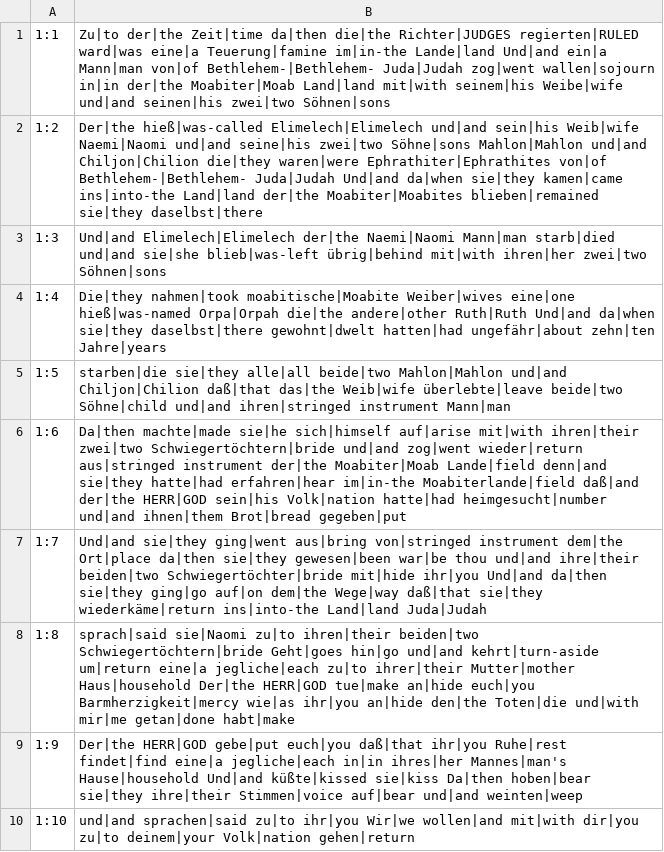
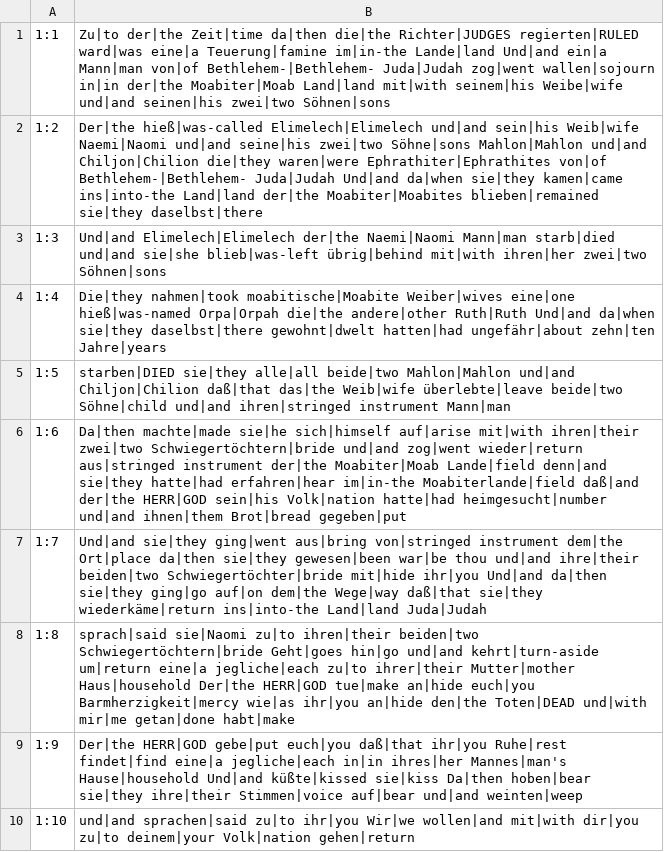
Before and after one commit to andrew-brook-rad/lexibridge, a TSV file: tools/interlinear/output/rut.tsv, drawn as a sheet; only a part is shown; the diff covers the shown part only.

```diff
--- a/tools/interlinear/output/rut.tsv
+++ b/tools/interlinear/output/rut.tsv
@@ -4,6 +4,6 @@
 1:4	Die|they nahmen|took moabitische|Moabite Weiber|wives eine|one hieß|was-named Orpa|Orpah die|the andere|other Ruth|Ruth Und|and da|when sie|they daselbst|there gewohnt|dwelt hatten|had ungefähr|about zehn|ten Jahre|years
-1:5	starben|die sie|they alle|all beide|two Mahlon|Mahlon und|and Chiljon|Chilion daß|that das|the Weib|wife überlebte|leave beide|two Söhne|child und|and ihren|stringed instrument Mann|man
+1:5	starben|DIED sie|they alle|all beide|two Mahlon|Mahlon und|and Chiljon|Chilion daß|that das|the Weib|wife überlebte|leave beide|two Söhne|child und|and ihren|stringed instrument Mann|man
 1:6	Da|then machte|made sie|he sich|himself auf|arise mit|with ihren|their zwei|two Schwiegertöchtern|bride und|and zog|went wieder|return aus|stringed instrument der|the Moabiter|Moab Lande|field denn|and sie|they hatte|had erfahren|hear im|in-the Moabiterlande|field daß|and der|the HERR|GOD sein|his Volk|nation hatte|had heimgesucht|number und|and ihnen|them Brot|bread gegeben|put
 1:7	Und|and sie|they ging|went aus|bring von|stringed instrument dem|the Ort|place da|then sie|they gewesen|been war|be thou und|and ihre|their beiden|two Schwiegertöchter|bride mit|hide ihr|you Und|and da|then sie|they ging|go auf|on dem|the Wege|way daß|that sie|they wiederkäme|return ins|into-the Land|land Juda|Judah
-1:8	sprach|said sie|Naomi zu|to ihren|their beiden|two Schwiegertöchtern|bride Geht|goes hin|go und|and kehrt|turn-aside um|return eine|a jegliche|each zu|to ihrer|their Mutter|mother Haus|household Der|the HERR|GOD tue|make an|hide euch|you Barmherzigkeit|mercy wie|as ihr|you an|hide den|the Toten|die und|with mir|me getan|done habt|make
+1:8	sprach|said sie|Naomi zu|to ihren|their beiden|two Schwiegertöchtern|bride Geht|goes hin|go und|and kehrt|turn-aside um|return eine|a jegliche|each zu|to ihrer|their Mutter|mother Haus|household Der|the HERR|GOD tue|make an|hide euch|you Barmherzigkeit|mercy wie|as ihr|you an|hide den|the Toten|DEAD und|with mir|me getan|done habt|make
 1:9	Der|the HERR|GOD gebe|put euch|you daß|that ihr|you Ruhe|rest findet|find eine|a jegliche|each in|in ihres|her Mannes|man's Hause|household Und|and küßte|kissed sie|kiss Da|then hoben|bear sie|they ihre|their Stimmen|voice auf|bear und|and weinten|weep
```
Also changed, not shown: 6 edited cells elsewhere in this file, 1 other file.
